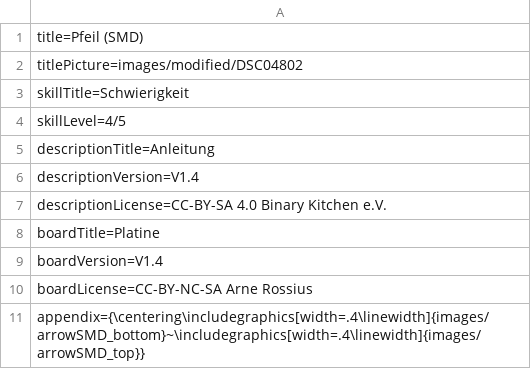
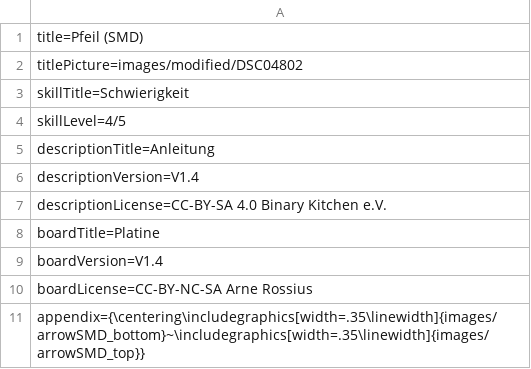
Before and after one commit to Binary-Kitchen/SolderingTutorial, a CSV file: ArrowSMD/manual/configuration/de_config.csv, drawn as a sheet.

```diff
--- a/ArrowSMD/manual/configuration/de_config.csv
+++ b/ArrowSMD/manual/configuration/de_config.csv
@@ -10,2 +10,2 @@ boardVersion=V1.4
 boardLicense=CC-BY-NC-SA Arne Rossius
-appendix={\centering\includegraphics[width=.4\linewidth]{images/arrowSMD_bottom}~\includegraphics[width=.4\linewidth]{images/arrowSMD_top}}
+appendix={\centering\includegraphics[width=.35\linewidth]{images/arrowSMD_bottom}~\includegraphics[width=.35\linewidth]{images/arrowSMD_top}}
```
Also changed, not shown: ArrowSMD/manual/configuration/de_parts.csv, ArrowSMD/manual/configuration/de_steps.csv.
